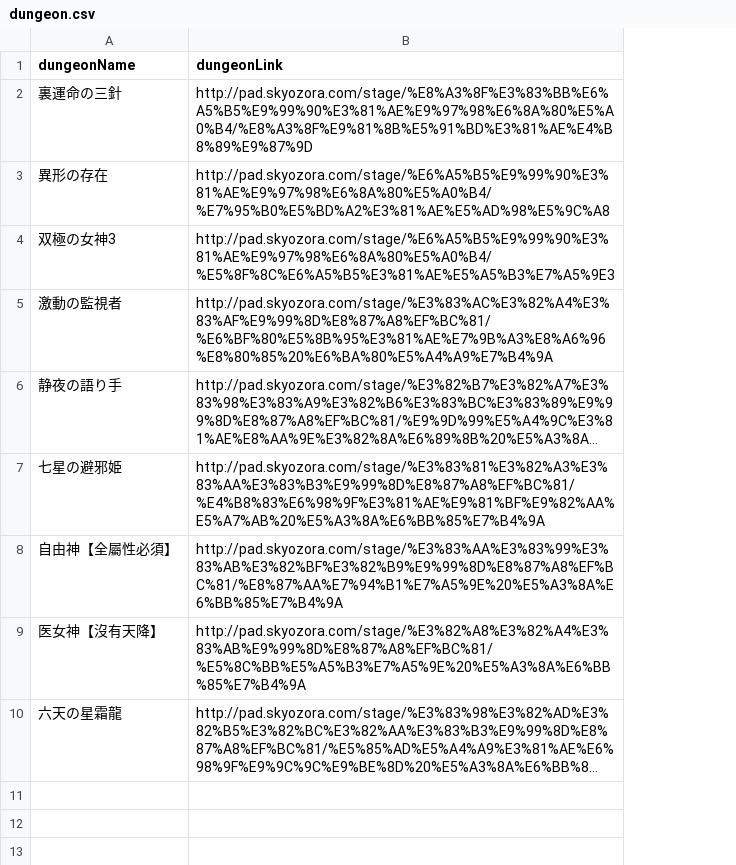
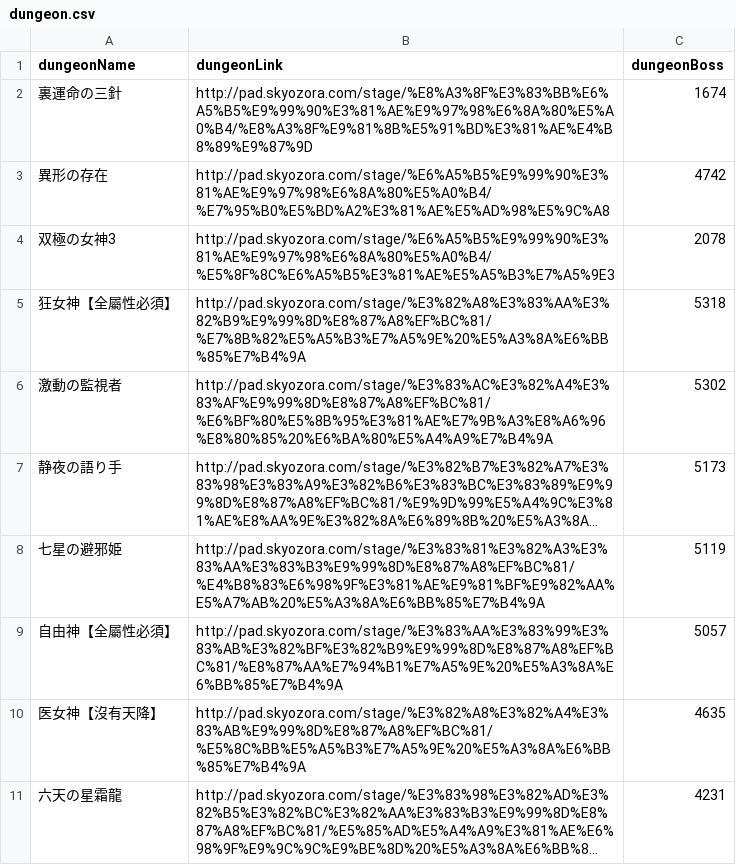
Before and after one commit to jutongpan/paddungeon, a CSV file: dungeon.csv, drawn as a sheet; long unchanged cells end in …; addresses are those after the commit; the diff names each change by its address in the sheet, - before the commit and + after, or states it on an @@ line.

Commit message:
Fixed monster icons in enemy skills. Added KuangNvShen dungeon html. Added boss to dungeon.csv and boss icon to index page.

```diff
--- a/dungeon.csv
+++ b/dungeon.csv
+column C (dungeonBoss), rows 2-4: 1674 | 4742 | 2078; rows 6-11: 5302 | 5173 | 5119 | 5057 | 4635 | 4231
+row 5: 狂女神【全屬性必須】 | http://pad.skyozora.com/stage/%E3%82%A8%E3%83%AA%E3%82%B9%E9%99%8D%E8%87%A8%EF%BC%81/%E7%8B%82%E5%A5%B3%E7%A5%9E%20%E5%A3%8A%E6%BB%85%E7%B4%9A | 5318
```
Also changed, not shown: 8 other files.
